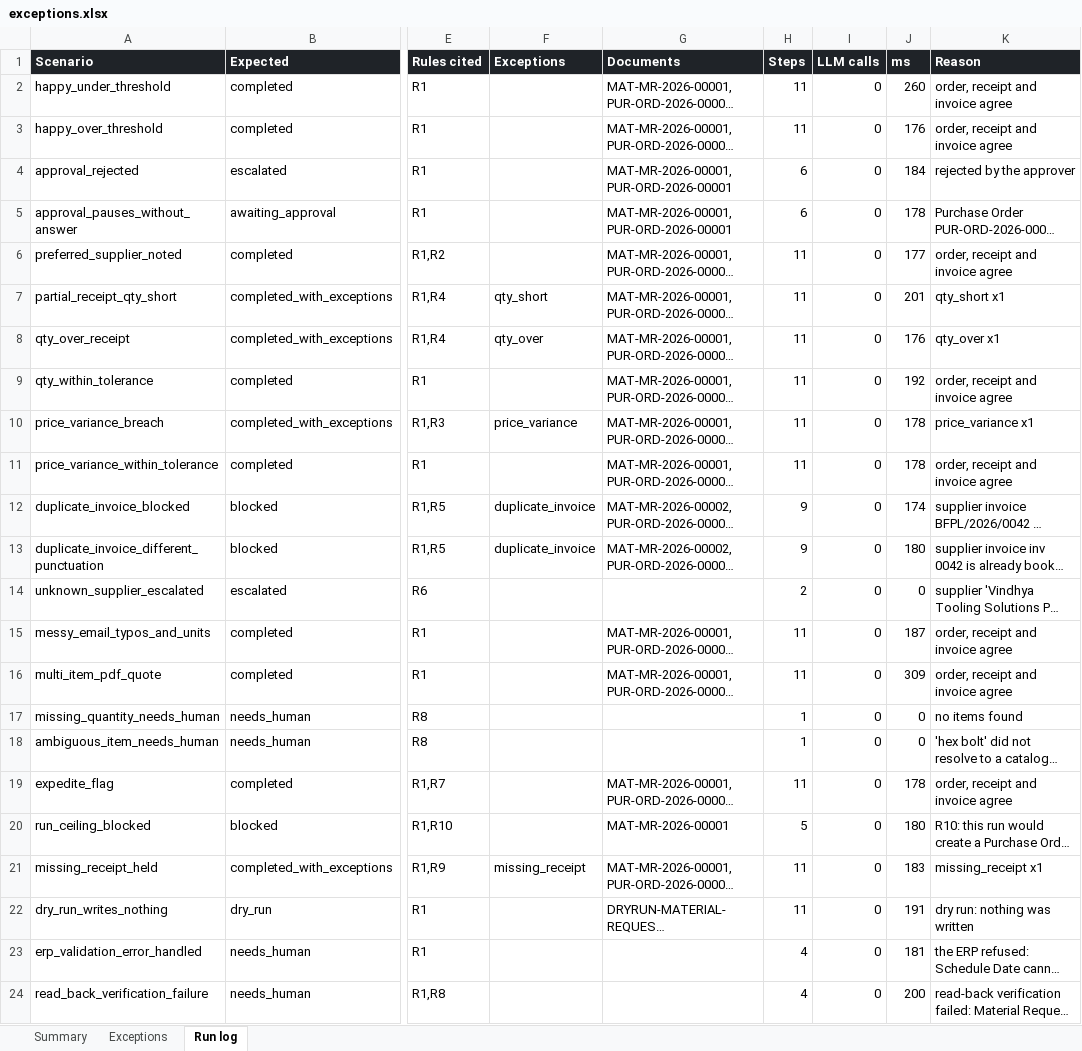
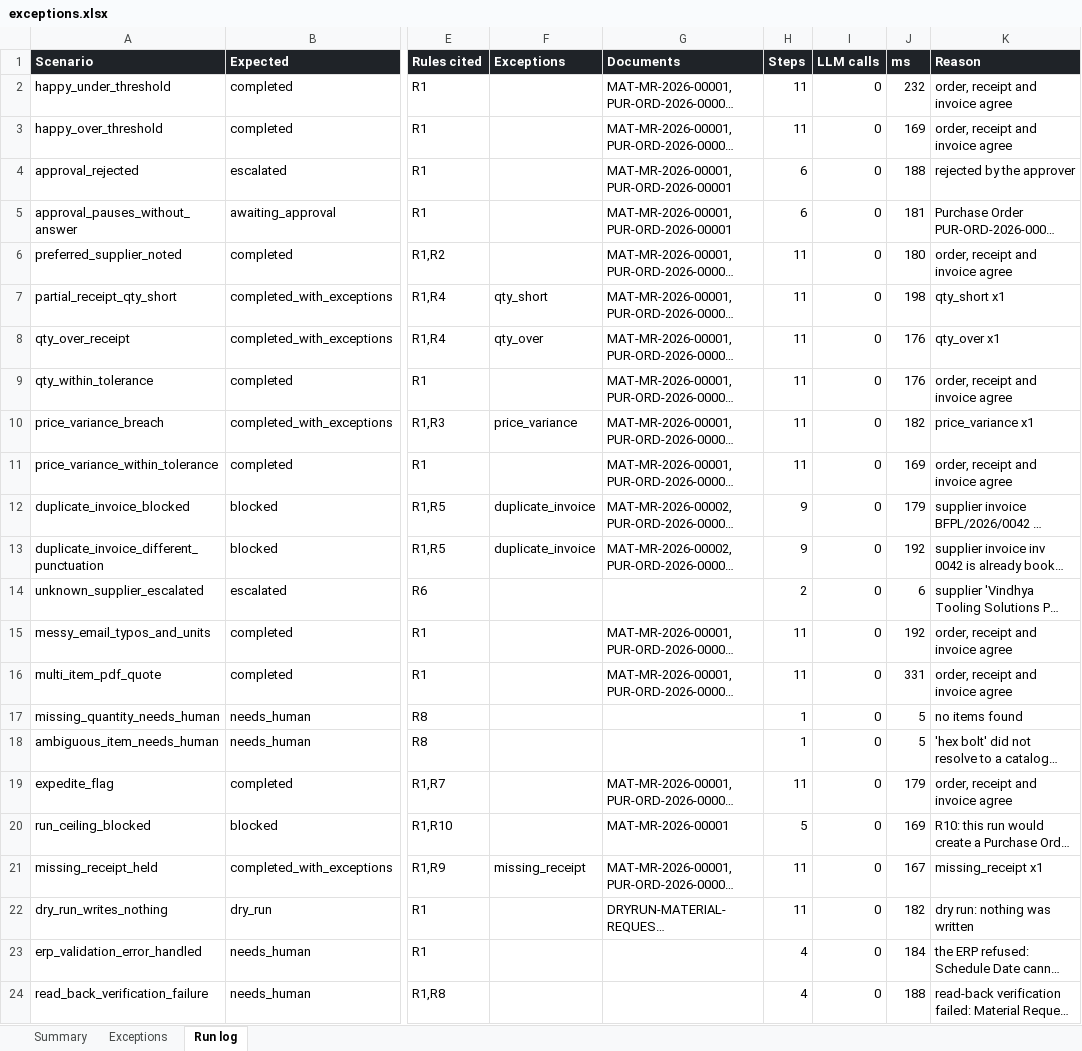
Before and after one commit to Mr-Bathwal/ERP, an Excel workbook: eval/results/exceptions.xlsx, sheet Run log, drawn as a sheet; only a part is shown, gaps mark what is left out; long unchanged cells end in …; values as stored, in another font and other column widths than the file's, no borders; the diff names each change by its address in the sheet, - before the commit and + after, or states it on an @@ line.

```diff
--- a/eval/results/exceptions.xlsx (sheet Run log)
+++ b/eval/results/exceptions.xlsx (sheet Run log)
-J2 (ms): 260
+J2 (ms): 232
-J3 (ms): 176
+J3 (ms): 169
-J4 (ms): 184
+J4 (ms): 188
-J5 (ms): 178
+J5 (ms): 181
-J6 (ms): 177
+J6 (ms): 180
-J7 (ms): 201
+J7 (ms): 198
-J9 (ms): 192
+J9 (ms): 176
-J10 (ms): 178
+J10 (ms): 182
-J11 (ms): 178
+J11 (ms): 169
-J12 (ms): 174
+J12 (ms): 179
-J13 (ms): 180
+J13 (ms): 192
-J14 (ms): 0
+J14 (ms): 6
-J15 (ms): 187
+J15 (ms): 192
-J16 (ms): 309
+J16 (ms): 331
-J17:J18 (ms): 0
+J17:J18 (ms): 5
-J19 (ms): 178
+J19 (ms): 179
-J20 (ms): 180
+J20 (ms): 169
-J21 (ms): 183
+J21 (ms): 167
-J22 (ms): 191
+J22 (ms): 182
-J23 (ms): 181
+J23 (ms): 184
-J24 (ms): 200
+J24 (ms): 188
```
Also changed, not shown: sheet Summary, 14 other files.
